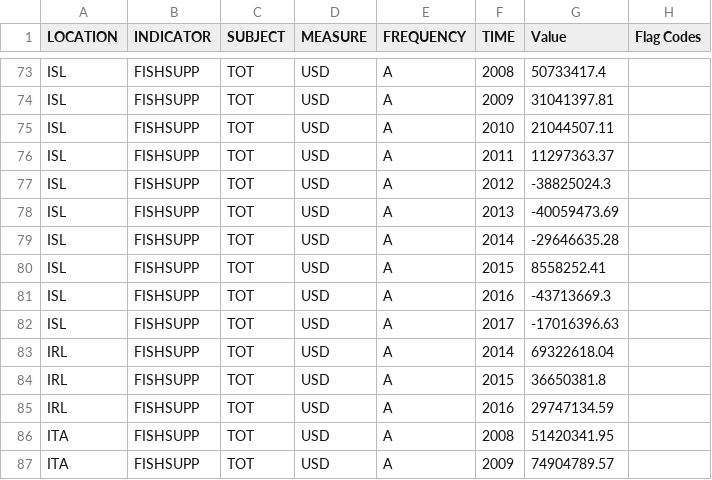
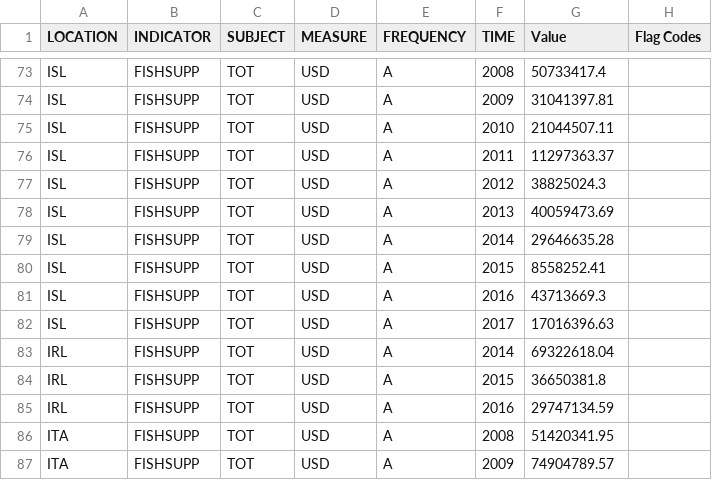
Before and after one commit to jacoma/cs171-final-project, a CSV file: data/FisheriesSupport2000-2019.csv, drawn as a sheet; only a part is shown, gaps mark what is left out.

```diff
--- a/data/FisheriesSupport2000-2019.csv
+++ b/data/FisheriesSupport2000-2019.csv
@@ -76,8 +76,8 @@ ISL,FISHSUPP,TOT,USD,A,2010,21044507.11,
 ISL,FISHSUPP,TOT,USD,A,2011,11297363.37,
-ISL,FISHSUPP,TOT,USD,A,2012,-38825024.3,
-ISL,FISHSUPP,TOT,USD,A,2013,-40059473.69,
-ISL,FISHSUPP,TOT,USD,A,2014,-29646635.28,
+ISL,FISHSUPP,TOT,USD,A,2012,38825024.3,
+ISL,FISHSUPP,TOT,USD,A,2013,40059473.69,
+ISL,FISHSUPP,TOT,USD,A,2014,29646635.28,
 ISL,FISHSUPP,TOT,USD,A,2015,8558252.41,
-ISL,FISHSUPP,TOT,USD,A,2016,-43713669.3,
-ISL,FISHSUPP,TOT,USD,A,2017,-17016396.63,
+ISL,FISHSUPP,TOT,USD,A,2016,43713669.3,
+ISL,FISHSUPP,TOT,USD,A,2017,17016396.63,
 IRL,FISHSUPP,TOT,USD,A,2014,69322618.04,
```
Also changed, not shown: 3 other files.
